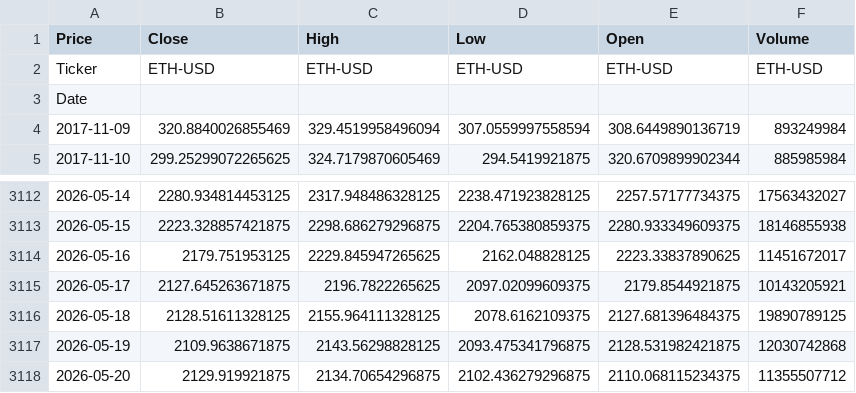
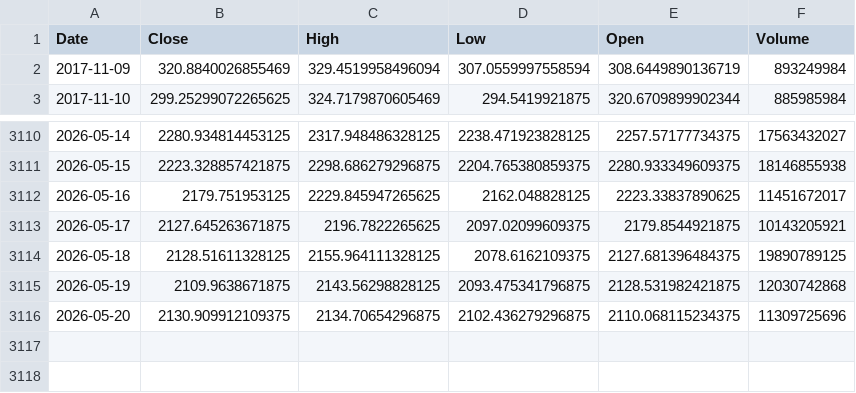
Before and after one commit to EY-AI-Challenge/Financial-Agent, a CSV file: financial_data/ETH-USD.csv, drawn as a sheet; only a part is shown, gaps mark what is left out.

```diff
--- a/financial_data/ETH-USD.csv
+++ b/financial_data/ETH-USD.csv
@@ -1,4 +1,2 @@
-Price,Close,High,Low,Open,Volume
-Ticker,ETH-USD,ETH-USD,ETH-USD,ETH-USD,ETH-USD
-Date,,,,,
+Date,Close,High,Low,Open,Volume
 2017-11-09,320.8840026855469,329.4519958496094,307.0559997558594,308.6449890136719,893249984
@@ -3117,2 +3115,2 @@ Date,,,,,
 2026-05-19,2109.9638671875,2143.56298828125,2093.475341796875,2128.531982421875,12030742868
-2026-05-20,2129.919921875,2134.70654296875,2102.436279296875,2110.068115234375,11355507712
+2026-05-20,2130.909912109375,2134.70654296875,2102.436279296875,2110.068115234375,11309725696
```
Also changed, not shown: financial_data/AMZN.csv, financial_data/GOOGL.csv, 5 other files.
